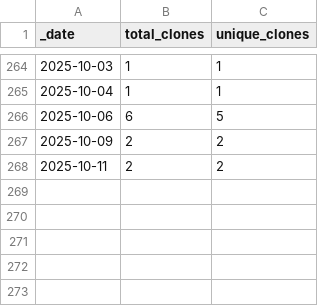
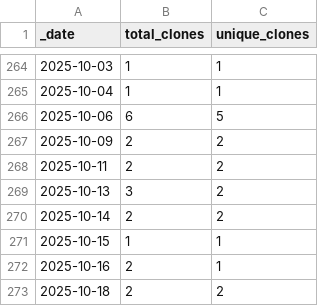
Before and after one commit to jzemmels/scored, a CSV file: traffic/clones.csv, drawn as a sheet; only a part is shown, gaps mark what is left out; the diff names each change by its address in the sheet, - before the commit and + after, or states it on an @@ line.

Commit message:
GitHub traffic

```diff
--- a/traffic/clones.csv
+++ b/traffic/clones.csv
+row 269: 2025-10-13 | 3 | 2
+row 270: 2025-10-14 | 2 | 2
+row 271: 2025-10-15 | 1 | 1
+row 272: 2025-10-16 | 2 | 1
+row 273: 2025-10-18 | 2 | 2
```
Also changed, not shown: 1 other file.
